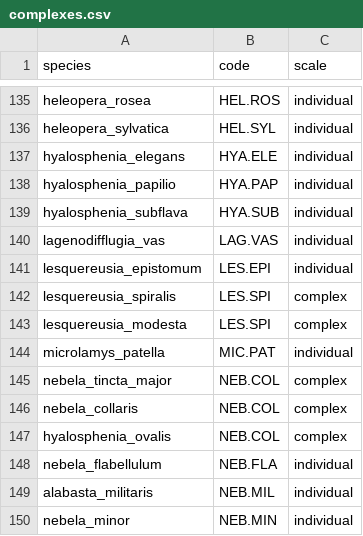
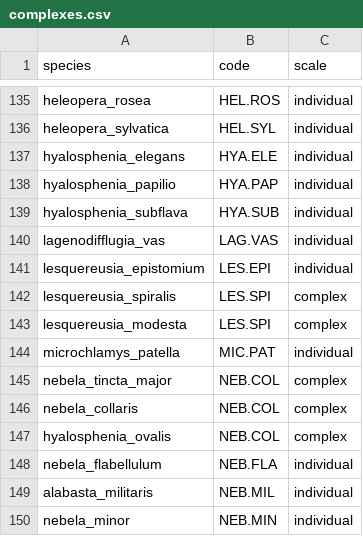
Before and after one commit to eaermolaeva/amoebatech, a CSV file: data-raw/complexes.csv, drawn as a sheet; only a part is shown, gaps mark what is left out.

Commit message:
species names fix

```diff
--- a/data-raw/complexes.csv
+++ b/data-raw/complexes.csv
@@ -140,6 +140,6 @@ hyalosphenia_subflava,HYA.SUB,individual
 lagenodifflugia_vas,LAG.VAS,individual
-lesquereusia_epistomum,LES.EPI,individual
+lesquereusia_epistomium,LES.EPI,individual
 lesquereusia_spiralis,LES.SPI,complex
 lesquereusia_modesta,LES.SPI,complex
-microlamys_patella,MIC.PAT,individual
+microchlamys_patella,MIC.PAT,individual
 nebela_tincta_major,NEB.COL,complex
```
Also changed, not shown: 1 other file.
